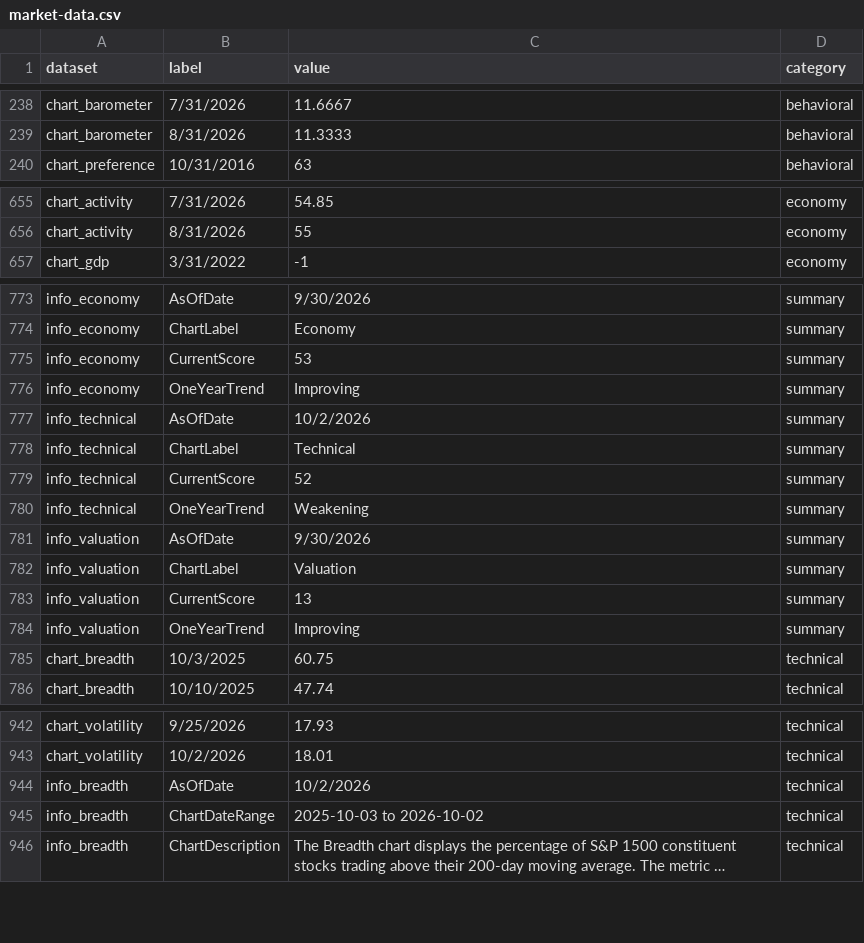
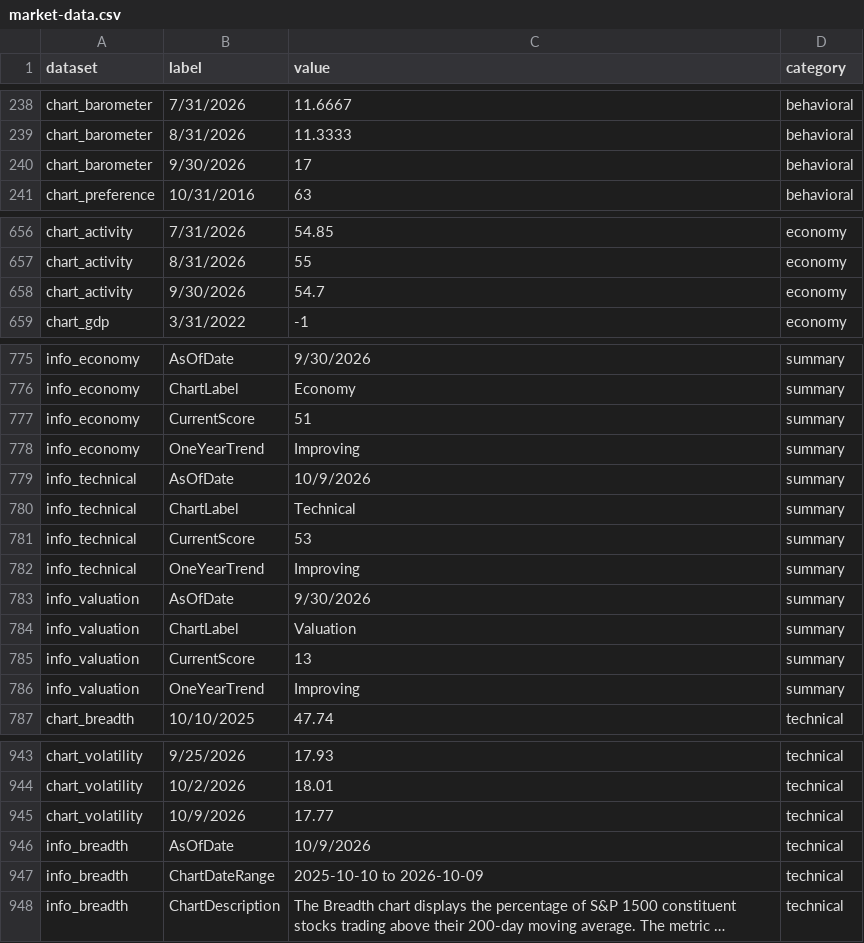
Before and after one commit to ahoward-quartz/qpim-market-dashboard, a CSV file: public/market-data.csv, drawn as a sheet; only a part is shown, gaps mark what is left out; long unchanged cells end in …; removed rows and columns are numbered as before the commit, all else as after; the diff covers the shown part only; the diff names each change by its address in the sheet, - before the commit and + after, or states it on an @@ line.

```diff
--- a/public/market-data.csv
+++ b/public/market-data.csv
+row 240: chart_barometer | 9/30/2026 | 17 | behavioral
+row 658: chart_activity | 9/30/2026 | 54.7 | economy
-C777 (value): 53
+C777 (value): 51
-C779 (value): 10/2/2026
+C779 (value): 10/9/2026
-C781 (value): 52
+C781 (value): 53
-C782 (value): Weakening
+C782 (value): Improving
-row 785: chart_breadth | 10/3/2025 | 60.75 | technical
+row 945: chart_volatility | 10/9/2026 | 17.77 | technical
-C946 (value): 10/2/2026
+C946 (value): 10/9/2026
-C947 (value): 2025-10-03 to 2026-10-02
+C947 (value): 2025-10-10 to 2026-10-09
```
Also changed, not shown: 2 added rows, 2 removed rows and 41 edited cells elsewhere in this file.
